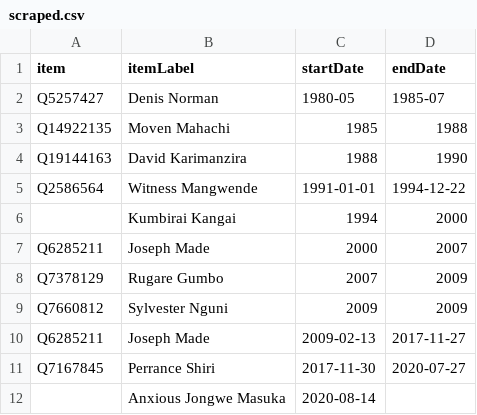
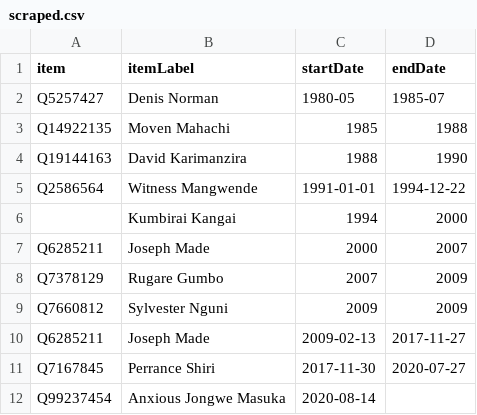
Before and after one commit to every-politician-scrapers/zimbabwe, a CSV file: sources/minister-agriculture/scraped.csv, drawn as a sheet.

```diff
--- a/sources/minister-agriculture/scraped.csv
+++ b/sources/minister-agriculture/scraped.csv
@@ -11,2 +11,2 @@ Q6285211,Joseph Made,2009-02-13,2017-11-27
 Q7167845,Perrance Shiri,2017-11-30,2020-07-27
-,Anxious Jongwe Masuka,2020-08-14,
+Q99237454,Anxious Jongwe Masuka,2020-08-14,
```
Also changed, not shown: sources/bank-governor/diff.csv, sources/defence-cheief/diff.csv, 10 other files.
